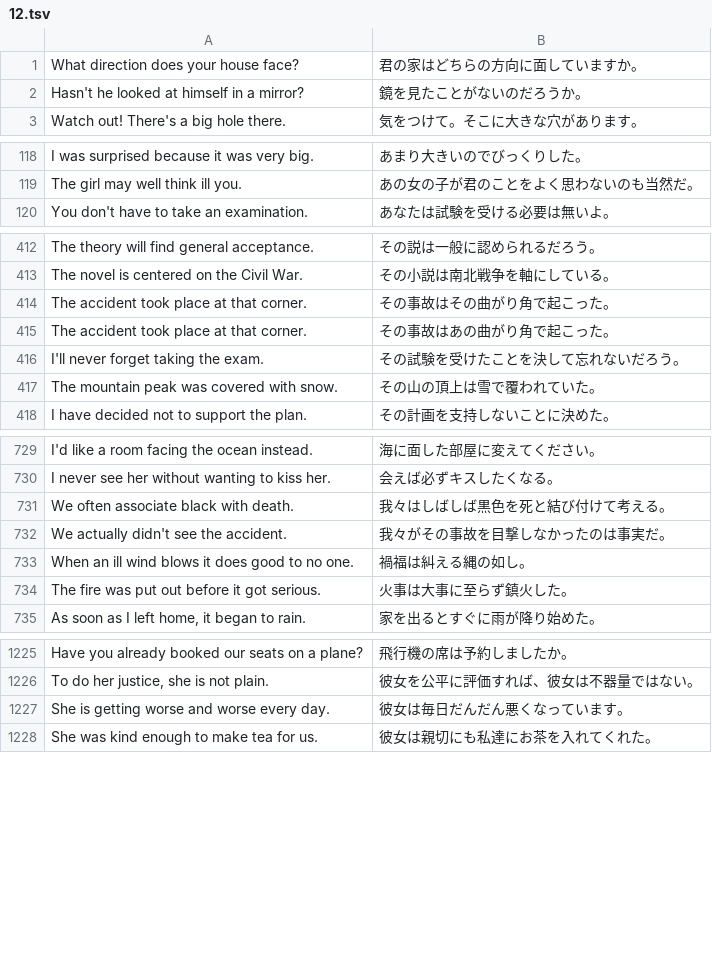
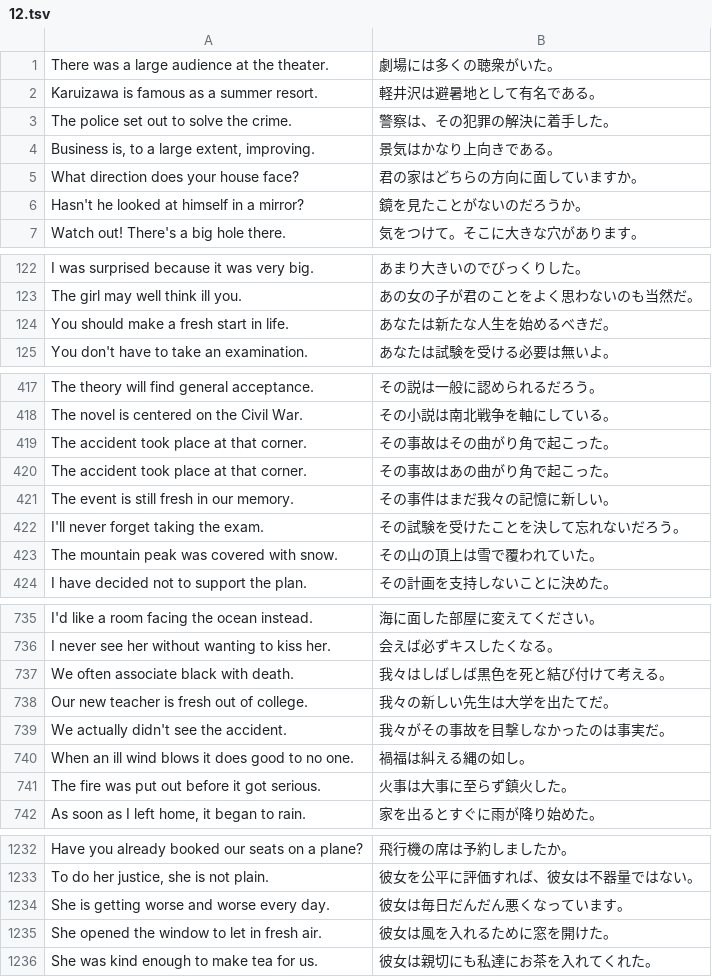
Before and after one commit to marmooo/english-sentences-typing, a TSV file: docs/data/hard/12.tsv, drawn as a sheet; only a part is shown, gaps mark what is left out; the diff covers the shown part only; the diff names each change by its address in the sheet, - before the commit and + after, or states it on an @@ line.

```diff
--- a/docs/data/hard/12.tsv
+++ b/docs/data/hard/12.tsv
+row 1: There was a large audience at the theater. | 劇場には多くの聴衆がいた。
+row 2: Karuizawa is famous as a summer resort. | 軽井沢は避暑地として有名である。
+row 3: The police set out to solve the crime. | 警察は、その犯罪の解決に着手した。
+row 4: Business is, to a large extent, improving. | 景気はかなり上向きである。
+row 124: You should make a fresh start in life. | あなたは新たな人生を始めるべきだ。
+row 421: The event is still fresh in our memory. | その事件はまだ我々の記憶に新しい。
+row 738: Our new teacher is fresh out of college. | 我々の新しい先生は大学を出たてだ。
+row 1235: She opened the window to let in fresh air. | 彼女は風を入れるために窓を開けた。
```
Also changed, not shown: 18 added rows and 8 removed rows elsewhere in this file, docs/data/hard/10.tsv, docs/data/hard/11.tsv, 43 other files.
